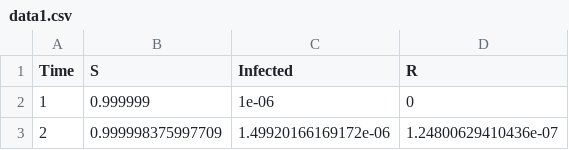
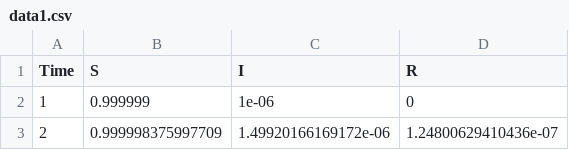
Before and after one commit to ckaus/EpiPy, a CSV file: resources/data/data1.csv, drawn as a sheet; only a part is shown.

Commit message:
change csv header

```diff
--- a/resources/data/data1.csv
+++ b/resources/data/data1.csv
@@ -1,2 +1,2 @@
-"Time";"S";"Infected";"R"
+"Time";"S";"I";"R"
 1;0.999999;1e-06;0
```
